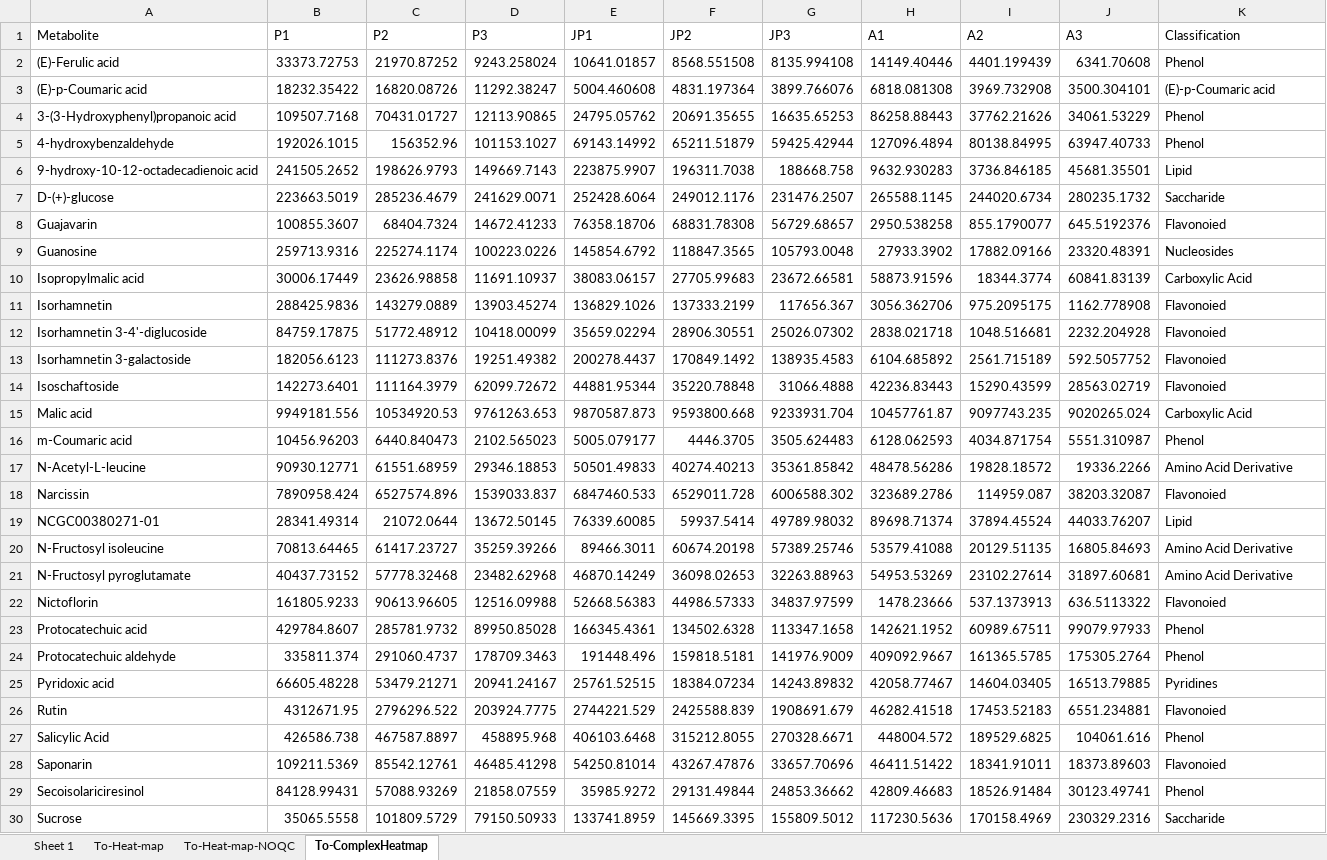
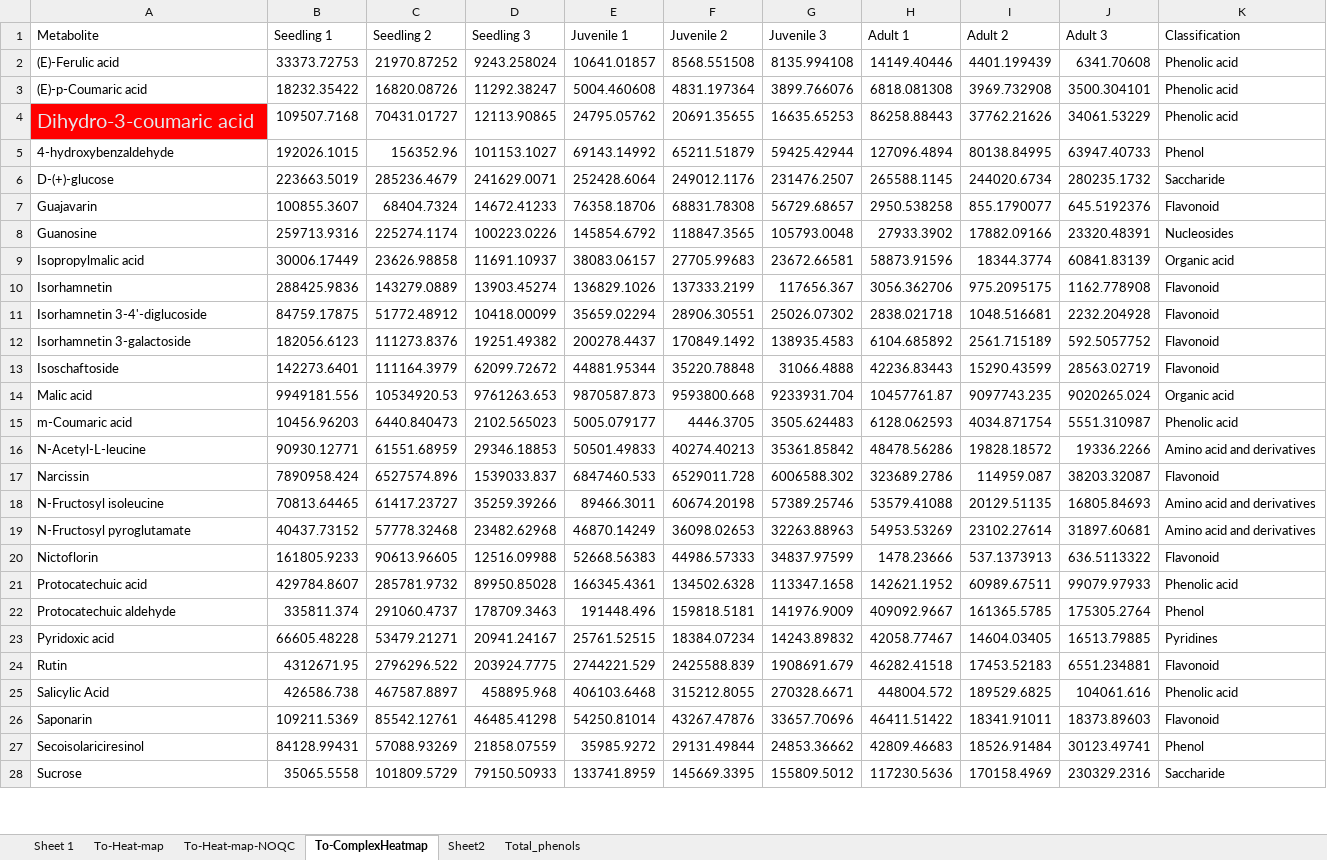
Before and after one commit to IKIAM-NPL/U_sagittifolia_tubers, an Excel workbook: Data/NEG_Metabolites_Hetmap.xlsx, sheet To-ComplexHeatmap, drawn as a sheet; only a part is shown; values as stored, in another font and other column widths than the file's, no borders; removed rows and columns are numbered as before the commit, all else as after; the diff covers the shown part only; the diff names each change by its address in the sheet, - before the commit and + after, or states it on an @@ line.

Commit message:
Heatmap for pos polarity

```diff
--- a/Data/NEG_Metabolites_Hetmap.xlsx (sheet To-ComplexHeatmap)
+++ b/Data/NEG_Metabolites_Hetmap.xlsx (sheet To-ComplexHeatmap)
+sheet tab: Sheet2
+sheet tab: Total_phenols
-B1: P1
+B1: Seedling 1
-C1: P2
+C1: Seedling 2
-D1: P3
+D1: Seedling 3
-E1: JP1
+E1: Juvenile 1
-F1: JP2
+F1: Juvenile 2
-G1: JP3
+G1: Juvenile 3
-H1: A1
+H1: Adult 1
-I1: A2
+I1: Adult 2
-J1: A3
+J1: Adult 3
-K2 (Classification): Phenol
+K2 (Classification): Phenolic acid
-K3 (Classification): (E)-p-Coumaric acid
+K3 (Classification): Phenolic acid
-A4 (Metabolite): 3-(3-Hydroxyphenyl)propanoic acid
+A4 (Metabolite): Dihydro-3-coumaric acid
@@ A4 fill: none → #FF0000, text colour: black → #E5E7EB, text size: larger @@
-K4 (Classification): Phenol
+K4 (Classification): Phenolic acid
-row 6: 9-hydroxy-10-12-octadecadienoic acid | 241505.2652 | 198626.9793 | 149669.7143 | 223875.9907 | 196311.7038 | 188668.758 | 9632.930283 | 3736.846185 | 45681.35501 | Lipid
-K7 (Classification): Flavonoied
+K7 (Classification): Flavonoid
-K9 (Classification): Carboxylic Acid
+K9 (Classification): Organic acid
-K10:K13 (Classification): Flavonoied
+K10:K13 (Classification): Flavonoid
-K14 (Classification): Carboxylic Acid
+K14 (Classification): Organic acid
-K15 (Classification): Phenol
+K15 (Classification): Phenolic acid
-K16 (Classification): Amino Acid Derivative
+K16 (Classification): Amino acid and derivatives
-K17 (Classification): Flavonoied
+K17 (Classification): Flavonoid
-row 19: NCGC00380271-01 | 28341.49314 | 21072.0644 | 13672.50145 | 76339.60085 | 59937.5414 | 49789.98032 | 89698.71374 | 37894.45524 | 44033.76207 | Lipid
-K18:K19 (Classification): Amino Acid Derivative
+K18:K19 (Classification): Amino acid and derivatives
-K20 (Classification): Flavonoied
+K20 (Classification): Flavonoid
-K21 (Classification): Phenol
+K21 (Classification): Phenolic acid
-K24 (Classification): Flavonoied
+K24 (Classification): Flavonoid
-K25 (Classification): Phenol
+K25 (Classification): Phenolic acid
-K26 (Classification): Flavonoied
+K26 (Classification): Flavonoid
```
Also changed, not shown: 5 edited cells elsewhere in this sheet, 4 other files.
